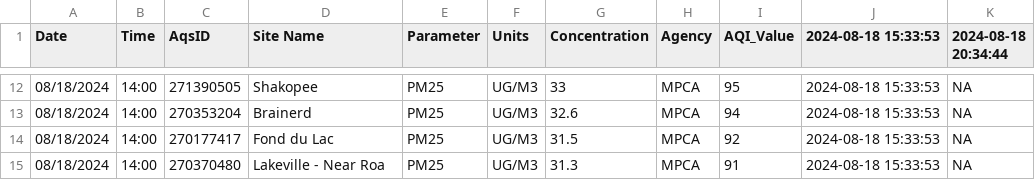
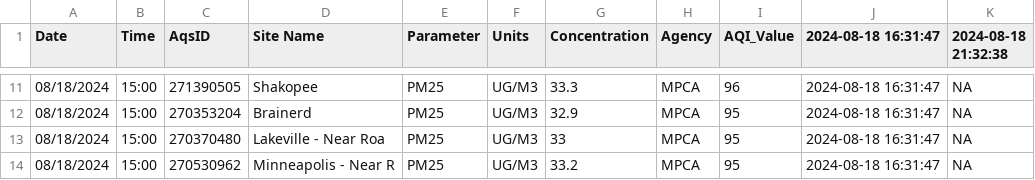
Before and after one commit to MPCA-air/aqi-watch, a CSV file: data/aqi_previous.csv, drawn as a sheet; only a part is shown, gaps mark what is left out; the diff covers the shown part only.

```diff
--- a/data/aqi_previous.csv
+++ b/data/aqi_previous.csv
@@ -1 +1 @@
-"Date","Time","AqsID","Site Name","Parameter","Units","Concentration","Agency","AQI_Value","2024-08-18 15:33:53","2024-08-18 20:34:44"
+"Date","Time","AqsID","Site Name","Parameter","Units","Concentration","Agency","AQI_Value","2024-08-18 16:31:47","2024-08-18 21:32:38"
@@ -12,4 +11,4 @@
-"08/18/2024","14:00","271390505","Shakopee","PM25","UG/M3",33,"MPCA",95,"2024-08-18 15:33:53",NA
-"08/18/2024","14:00","270353204","Brainerd","PM25","UG/M3",32.6,"MPCA",94,"2024-08-18 15:33:53",NA
-"08/18/2024","14:00","270177417","Fond du Lac","PM25","UG/M3",31.5,"MPCA",92,"2024-08-18 15:33:53",NA
-"08/18/2024","14:00","270370480","Lakeville - Near Roa","PM25","UG/M3",31.3,"MPCA",91,"2024-08-18 15:33:53",NA
+"08/18/2024","15:00","271390505","Shakopee","PM25","UG/M3",33.3,"MPCA",96,"2024-08-18 16:31:47",NA
+"08/18/2024","15:00","270353204","Brainerd","PM25","UG/M3",32.9,"MPCA",95,"2024-08-18 16:31:47",NA
+"08/18/2024","15:00","270370480","Lakeville - Near Roa","PM25","UG/M3",33,"MPCA",95,"2024-08-18 16:31:47",NA
+"08/18/2024","15:00","270530962","Minneapolis - Near R","PM25","UG/M3",33.2,"MPCA",95,"2024-08-18 16:31:47",NA
```
Also changed, not shown: 3 added rows, 4 removed rows and 24 edited cells elsewhere in this file, 8 other files.
